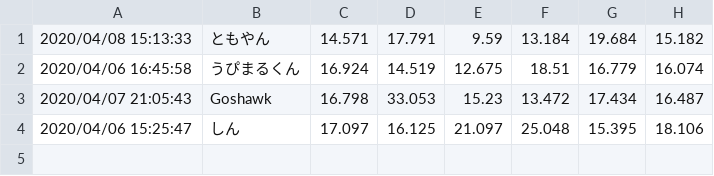
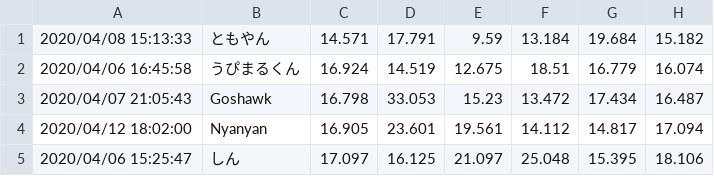
Before and after one commit to Nyanyan/nyancontest, a CSV file: Void/data.csv, drawn as a sheet; the diff names each change by its address in the sheet, - before the commit and + after, or states it on an @@ line.

Commit message:
updated data

```diff
--- a/Void/data.csv
+++ b/Void/data.csv
+row 4: 2020/04/12 18:02:00 | Nyanyan | 16.905 | 23.601 | 19.561 | 14.112 | 14.817 | 17.094
```
